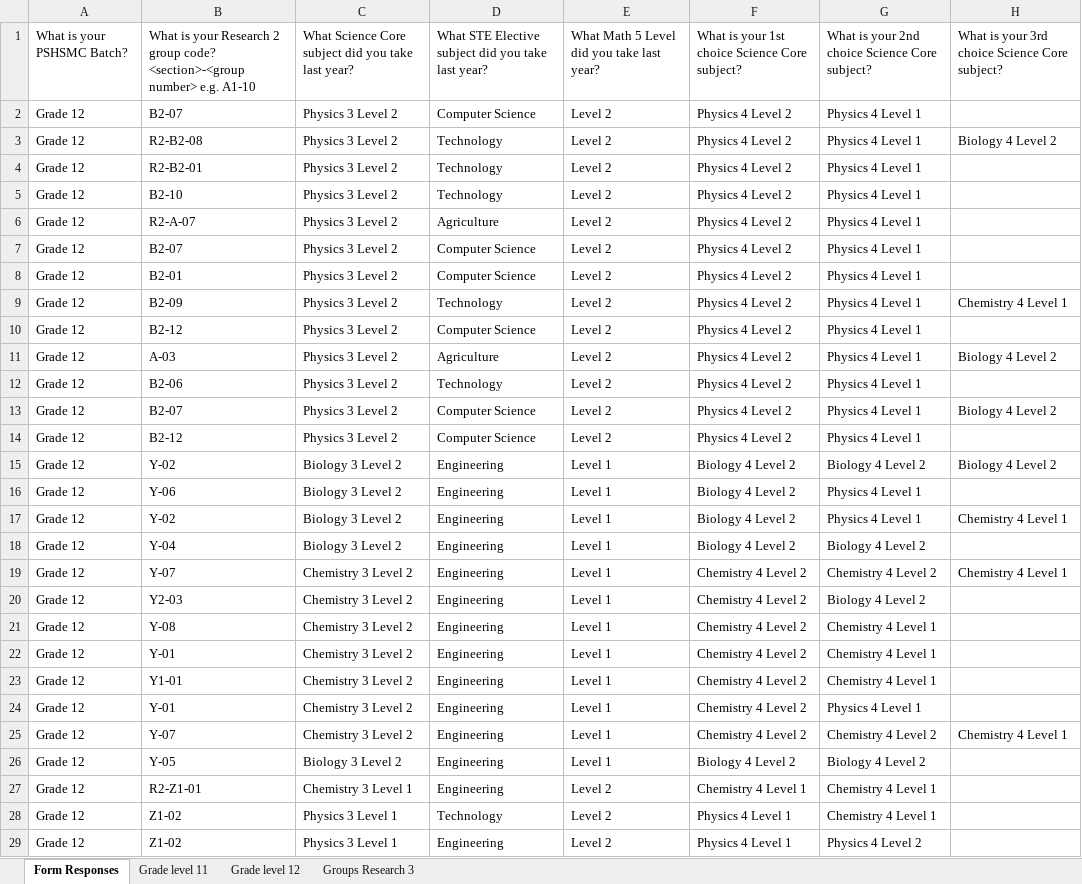
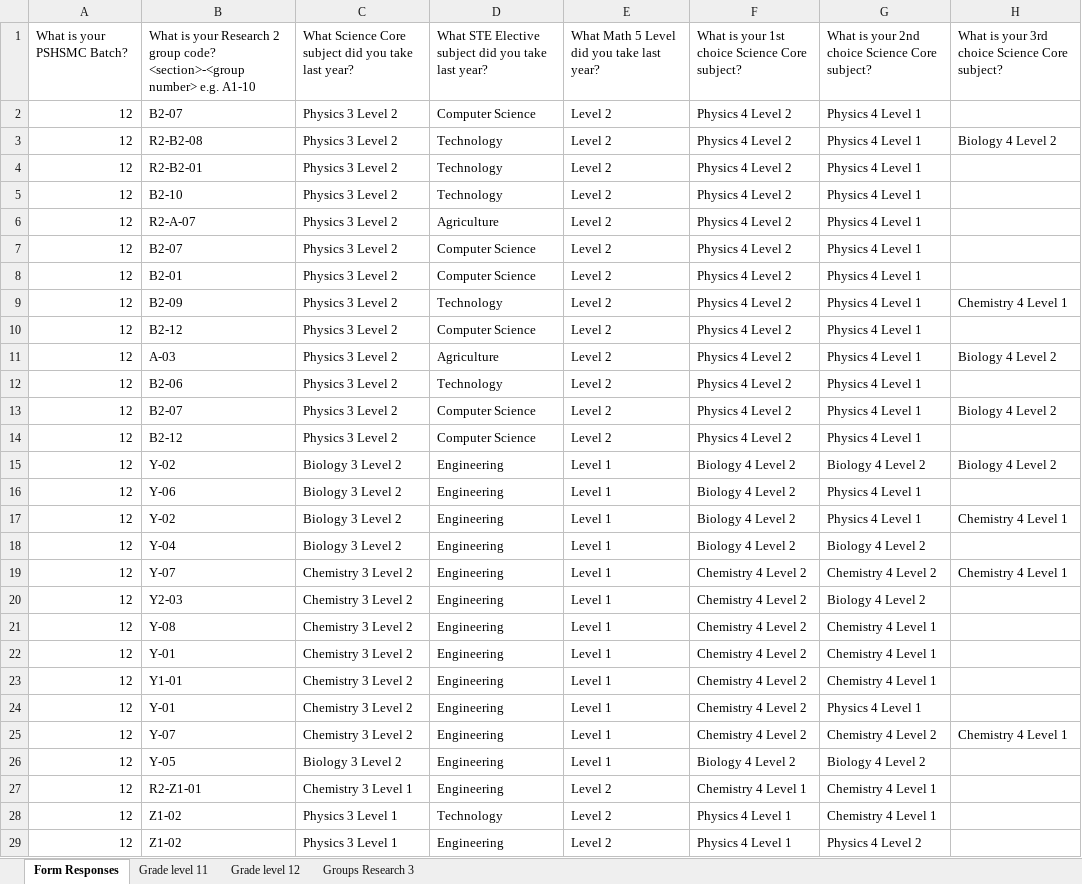
Before and after one commit to nimendoza/b2023-res-abm, an Excel workbook: input/Test data_ Students.xlsx, sheet Form Responses, drawn as a sheet; only a part is shown; values as stored, in another font and other column widths than the file's, no borders; charts and pictures not drawn; the diff covers the shown part only; the diff names each change by its address in the sheet, - before the commit and + after, or states it on an @@ line.

```diff
--- a/input/Test data_ Students.xlsx (sheet Form Responses)
+++ b/input/Test data_ Students.xlsx (sheet Form Responses)
-A2:A29: Grade 12
+A2:A29: 12
```
Also changed, not shown: 188 edited cells elsewhere in this sheet, charts or pictures, input/Test data_ Subjects.xlsx.
